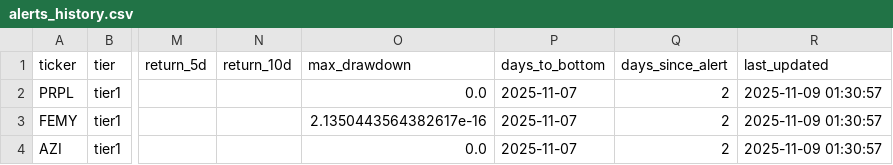
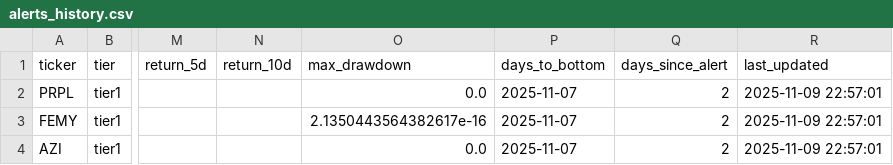
Before and after one commit to jasonorjasor/Pennystock-Pump-Detector, a CSV file: runs/2025-11-07_2227_1y/data/alerts/alerts_history.csv, drawn as a sheet; only a part is shown, gaps mark what is left out; the diff names each change by its address in the sheet, - before the commit and + after, or states it on an @@ line.

```diff
--- a/runs/2025-11-07_2227_1y/data/alerts/alerts_history.csv
+++ b/runs/2025-11-07_2227_1y/data/alerts/alerts_history.csv
-R2:R4 (last_updated): 2025-11-09 01:30:57
+R2:R4 (last_updated): 2025-11-09 22:57:01
```
Also changed, not shown: 3 other files.
